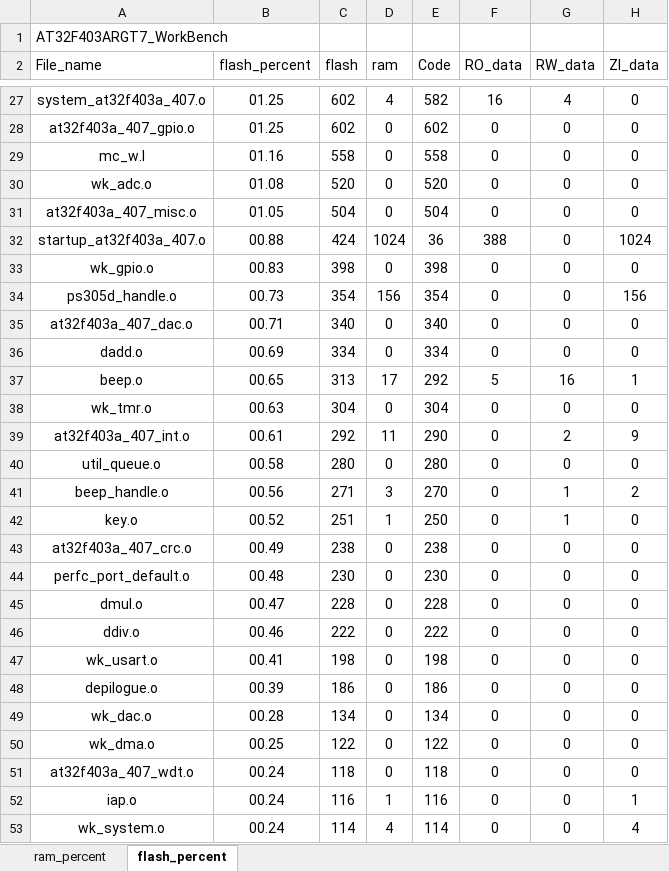
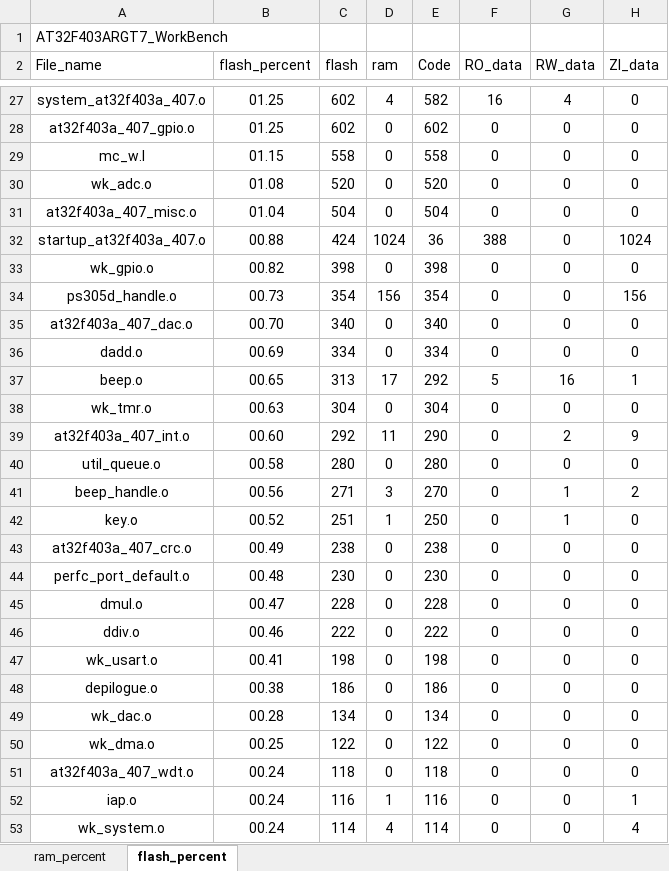
Before and after one commit to FW-Projects/PS305D_403A, an Excel workbook: app/project/MDK_V5/AT32F403ARGT7_WorkBench_analysis.xlsx, sheet flash_percent, drawn as a sheet; only a part is shown, gaps mark what is left out; values as stored, in another font and other column widths than the file's, no borders; charts and pictures and table styles not drawn; the diff covers the shown part only; the diff names each change by its address in the sheet, - before the commit and + after, or states it on an @@ line.

```diff
--- a/app/project/MDK_V5/AT32F403ARGT7_WorkBench_analysis.xlsx (sheet flash_percent)
+++ b/app/project/MDK_V5/AT32F403ARGT7_WorkBench_analysis.xlsx (sheet flash_percent)
-B29 (flash_percent): 01.16
+B29 (flash_percent): 01.15
-B31 (flash_percent): 01.05
+B31 (flash_percent): 01.04
-B33 (flash_percent): 00.83
+B33 (flash_percent): 00.82
-B35 (flash_percent): 00.71
+B35 (flash_percent): 00.70
-B39 (flash_percent): 00.61
+B39 (flash_percent): 00.60
-B48 (flash_percent): 00.39
+B48 (flash_percent): 00.38
```
Also changed, not shown: 19 edited cells elsewhere in this sheet, sheet ram_percent, charts or pictures, 17 other files.
